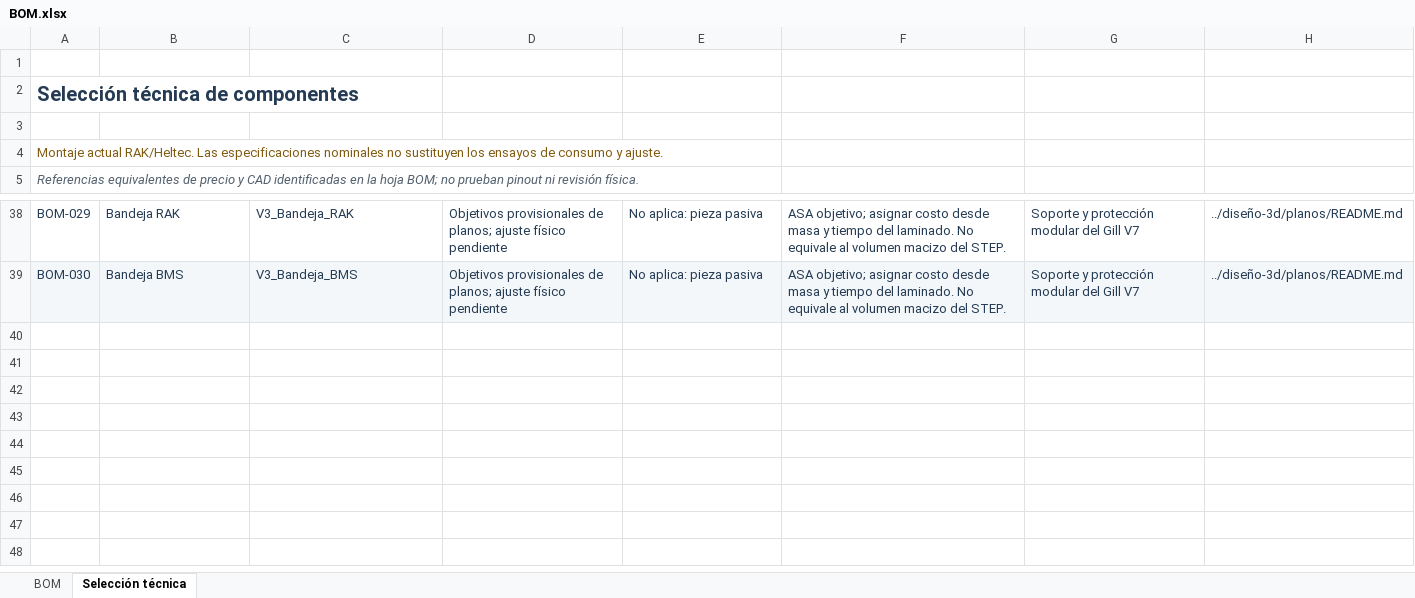
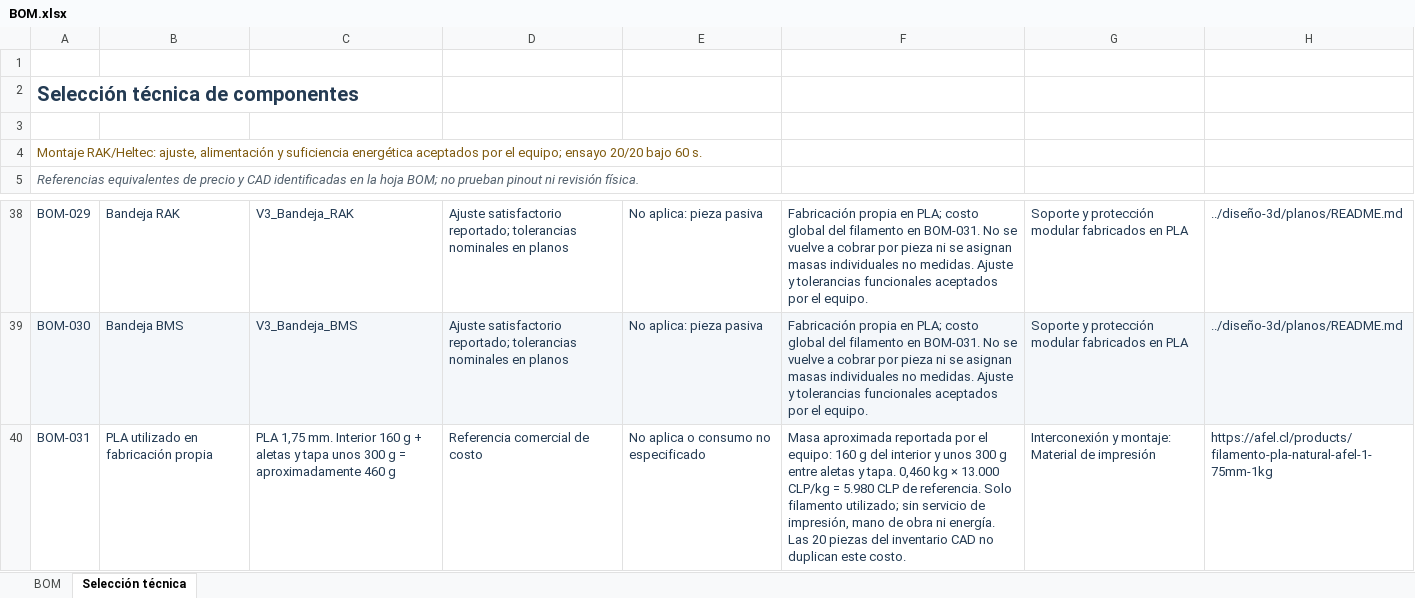
Before and after one commit to raztor/TDI, an Excel workbook: hardware/BOM.xlsx, sheet Selección técnica, drawn as a sheet; only a part is shown, gaps mark what is left out; values as stored, in another font and other column widths than the file's, no borders; the diff covers the shown part only; the diff names each change by its address in the sheet, - before the commit and + after, or states it on an @@ line.

Commit message:
Actualiza cierre funcional, cotizaciones y consumo de PLA

```diff
--- a/hardware/BOM.xlsx (sheet Selección técnica)
+++ b/hardware/BOM.xlsx (sheet Selección técnica)
-A4: Montaje actual RAK/Heltec. Las especificaciones nominales no sustituyen los ensayos de consumo y ajuste.
+A4: Montaje RAK/Heltec: ajuste, alimentación y suficiencia energética aceptados por el equipo; ensayo 20/20 bajo 60 s.
-D38:D39: Objetivos provisionales de planos; ajuste físico pendiente
+D38:D39: Ajuste satisfactorio reportado; tolerancias nominales en planos
-F38:F39: ASA objetivo; asignar costo desde masa y tiempo del laminado. No equivale al volumen macizo del STEP.
+F38:F39: Fabricación propia en PLA; costo global del filamento en BOM-031. No se vuelve a cobrar por pieza ni se asignan masas individuales no medidas. Ajuste y tolerancias funcionales aceptados por el equipo.
-G38:G39: Soporte y protección modular del Gill V7
+G38:G39: Soporte y protección modular fabricados en PLA
+row 40: BOM-031 | PLA utilizado en fabricación propia | PLA 1,75 mm. Interior 160 g + aletas y tapa unos 300 g = aproximadamente 460 g | Referencia comercial de costo | No aplica o consumo no especificado | Masa aproximada reportada por el equipo: 160 g del interior y unos 300 g entre aletas y tapa. 0,460 kg × 13.000 CLP/kg = 5.980 CLP de referencia. Solo filamento utilizado; sin servicio de impresión, mano de obra ni energía. Las 20 piezas del inventario CAD no duplican este costo. | Interconexión y montaje: Material de impresión | https://afel.cl/products/filamento-pla-natural-afel-1-75mm-1kg
```
Also changed, not shown: 58 edited cells elsewhere in this sheet, sheet BOM, 45 other files.
